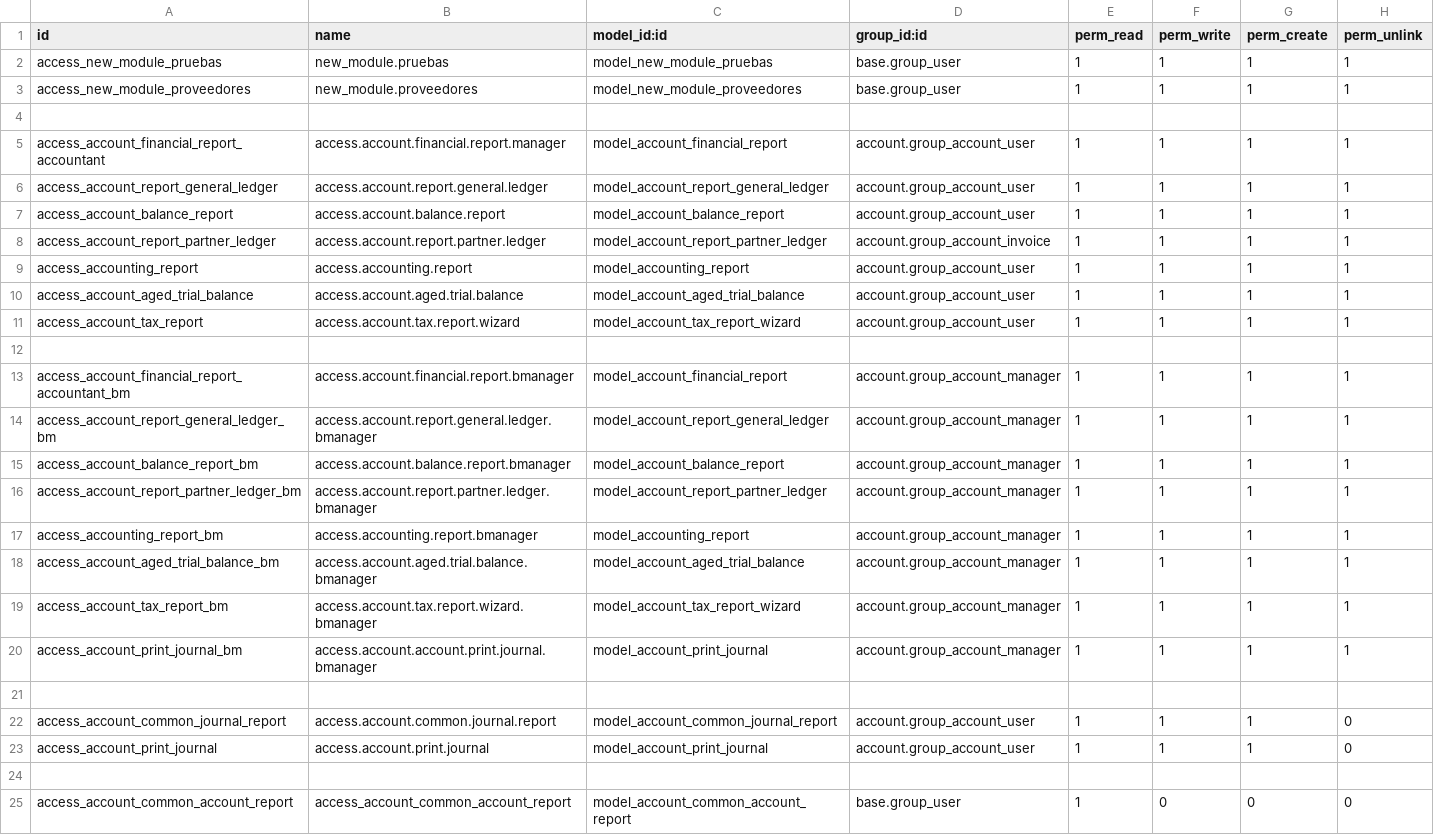
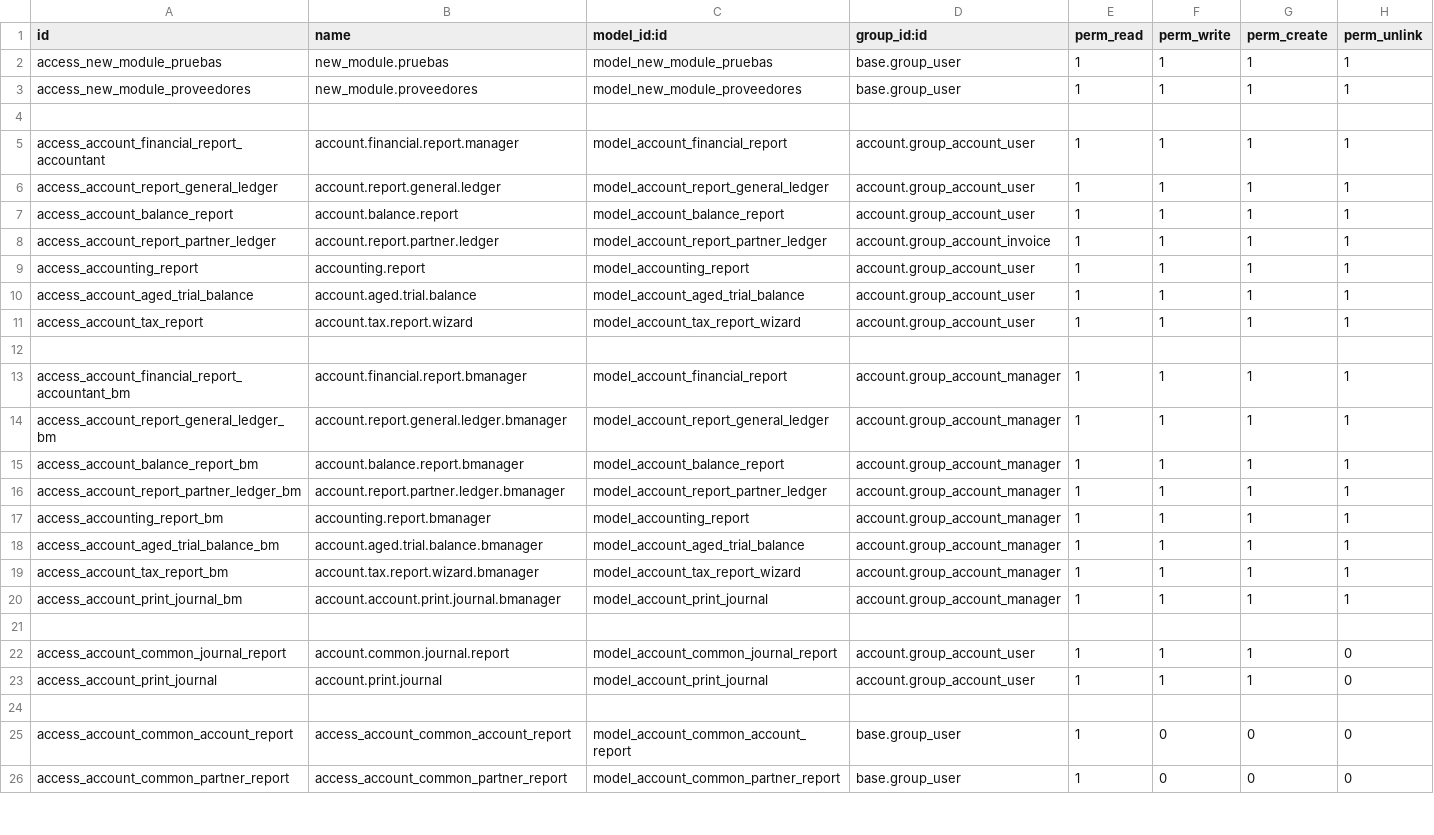
Before and after one commit to IZamorano-Interhaus/Interhaus, a CSV file: new_module/security/ir.model.access.csv, drawn as a sheet; only a part is shown; the shorter side is filled out with more unchanged rows.

Commit message:
actualizacion, se borra access.  de los nombres en la seguridad

```diff
--- a/new_module/security/ir.model.access.csv
+++ b/new_module/security/ir.model.access.csv
@@ -4,21 +4,21 @@ access_new_module_proveedores,new_module.proveedores,model_new_module_proveedore
 
-access_account_financial_report_accountant,access.account.financial.report.manager,model_account_financial_report,account.group_account_user,1,1,1,1
-access_account_report_general_ledger,access.account.report.general.ledger,model_account_report_general_ledger,account.group_account_user,1,1,1,1
-access_account_balance_report,access.account.balance.report,model_account_balance_report,account.group_account_user,1,1,1,1
-access_account_report_partner_ledger,access.account.report.partner.ledger,model_account_report_partner_ledger,account.group_account_invoice,1,1,1,1
-access_accounting_report,access.accounting.report,model_accounting_report,account.group_account_user,1,1,1,1
-access_account_aged_trial_balance,access.account.aged.trial.balance,model_account_aged_trial_balance,account.group_account_user,1,1,1,1
-access_account_tax_report,access.account.tax.report.wizard,model_account_tax_report_wizard,account.group_account_user,1,1,1,1
+access_account_financial_report_accountant,account.financial.report.manager,model_account_financial_report,account.group_account_user,1,1,1,1
+access_account_report_general_ledger,account.report.general.ledger,model_account_report_general_ledger,account.group_account_user,1,1,1,1
+access_account_balance_report,account.balance.report,model_account_balance_report,account.group_account_user,1,1,1,1
+access_account_report_partner_ledger,account.report.partner.ledger,model_account_report_partner_ledger,account.group_account_invoice,1,1,1,1
+access_accounting_report,accounting.report,model_accounting_report,account.group_account_user,1,1,1,1
+access_account_aged_trial_balance,account.aged.trial.balance,model_account_aged_trial_balance,account.group_account_user,1,1,1,1
+access_account_tax_report,account.tax.report.wizard,model_account_tax_report_wizard,account.group_account_user,1,1,1,1
 
-access_account_financial_report_accountant_bm,access.account.financial.report.bmanager,model_account_financial_report,account.group_account_manager,1,1,1,1
-access_account_report_general_ledger_bm,access.account.report.general.ledger.bmanager,model_account_report_general_ledger,account.group_account_manager,1,1,1,1
-access_account_balance_report_bm,access.account.balance.report.bmanager,model_account_balance_report,account.group_account_manager,1,1,1,1
-access_account_report_partner_ledger_bm,access.account.report.partner.ledger.bmanager,model_account_report_partner_ledger,account.group_account_manager,1,1,1,1
-access_accounting_report_bm,access.accounting.report.bmanager,model_accounting_report,account.group_account_manager,1,1,1,1
-access_account_aged_trial_balance_bm,access.account.aged.trial.balance.bmanager,model_account_aged_trial_balance,account.group_account_manager,1,1,1,1
-access_account_tax_report_bm,access.account.tax.report.wizard.bmanager,model_account_tax_report_wizard,account.group_account_manager,1,1,1,1
-access_account_print_journal_bm,access.account.account.print.journal.bmanager,model_account_print_journal,account.group_account_manager,1,1,1,1
+access_account_financial_report_accountant_bm,account.financial.report.bmanager,model_account_financial_report,account.group_account_manager,1,1,1,1
+access_account_report_general_ledger_bm,account.report.general.ledger.bmanager,model_account_report_general_ledger,account.group_account_manager,1,1,1,1
+access_account_balance_report_bm,account.balance.report.bmanager,model_account_balance_report,account.group_account_manager,1,1,1,1
+access_account_report_partner_ledger_bm,account.report.partner.ledger.bmanager,model_account_report_partner_ledger,account.group_account_manager,1,1,1,1
+access_accounting_report_bm,accounting.report.bmanager,model_accounting_report,account.group_account_manager,1,1,1,1
+access_account_aged_trial_balance_bm,account.aged.trial.balance.bmanager,model_account_aged_trial_balance,account.group_account_manager,1,1,1,1
+access_account_tax_report_bm,account.tax.report.wizard.bmanager,model_account_tax_report_wizard,account.group_account_manager,1,1,1,1
+access_account_print_journal_bm,account.account.print.journal.bmanager,model_account_print_journal,account.group_account_manager,1,1,1,1
 
-access_account_common_journal_report,access.account.common.journal.report,model_account_common_journal_report,account.group_account_user,1,1,1,0
-access_account_print_journal,access.account.print.journal,model_account_print_journal,account.group_account_user,1,1,1,0
+access_account_common_journal_report,account.common.journal.report,model_account_common_journal_report,account.group_account_user,1,1,1,0
+access_account_print_journal,account.print.journal,model_account_print_journal,account.group_account_user,1,1,1,0
 
```
